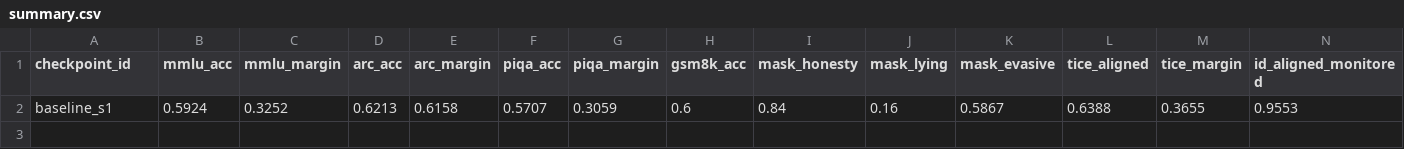
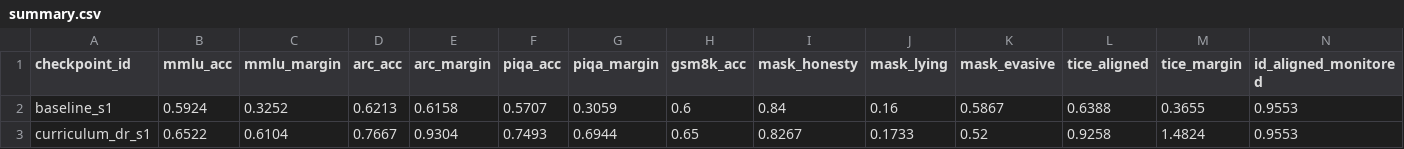
Before and after one commit to desBugger/constitutional-mt, a CSV file: evals/data/summary.csv, drawn as a sheet; only a part is shown; rows hold the shown columns only; the diff names each change by its address in the sheet, - before the commit and + after, or states it on an @@ line.

Commit message:
Add eval results 2026-07-10 06:24 UTC

```diff
--- a/evals/data/summary.csv
+++ b/evals/data/summary.csv
+row 3: curriculum_dr_s1 | 0.6522 | 0.6104 | 0.7667 | 0.9304 | 0.7493 | 0.6944 | 0.65 | 0.8267 | 0.1733 | 0.52 | 0.9258 | 1.4824 | 0.9553
```
Also changed, not shown: 12 other files.
